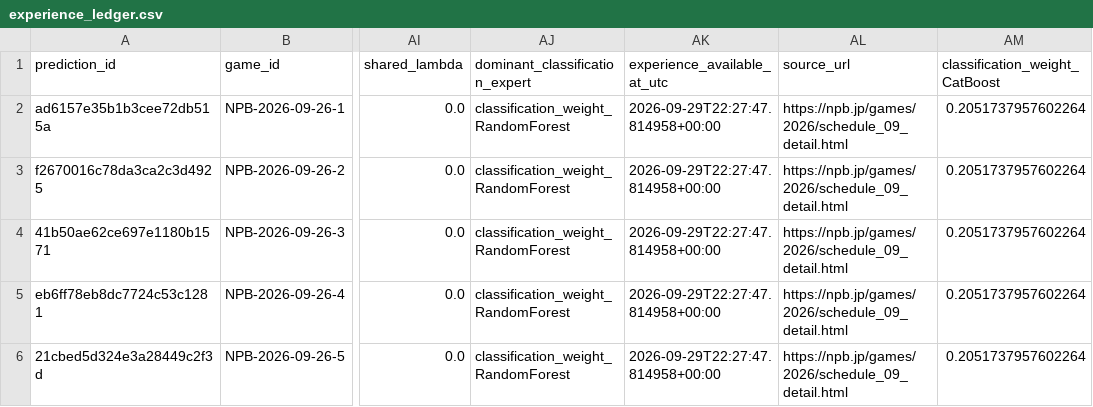
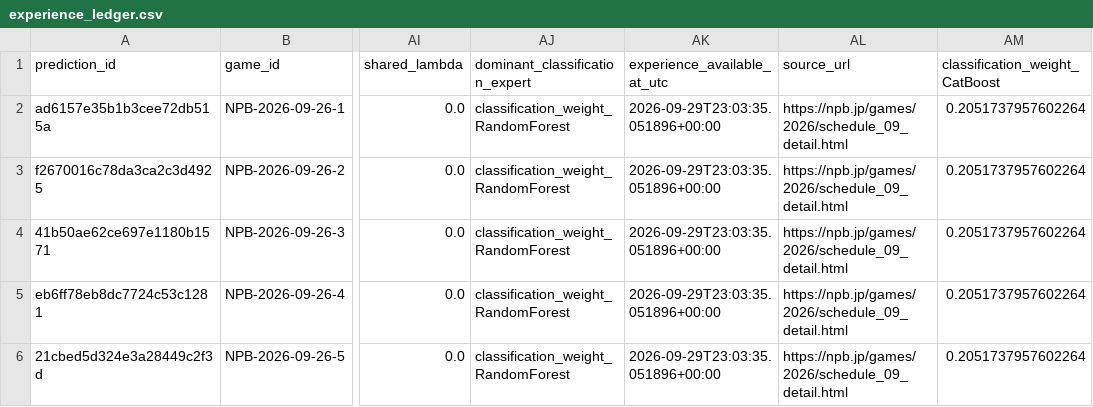
Before and after one commit to sasasotaro1202-star/Baseball-Prediction-System, a CSV file: data/experience/experience_ledger.csv, drawn as a sheet; only a part is shown, gaps mark what is left out; the diff names each change by its address in the sheet, - before the commit and + after, or states it on an @@ line.

```diff
--- a/data/experience/experience_ledger.csv
+++ b/data/experience/experience_ledger.csv
-AK2:AK6 (experience_available_at_utc): 2026-09-29T22:27:47.814958+00:00
+AK2:AK6 (experience_available_at_utc): 2026-09-29T23:03:35.051896+00:00
```
Also changed, not shown: data/experience/snapshot_experience_ledger.csv, 5 other files.
